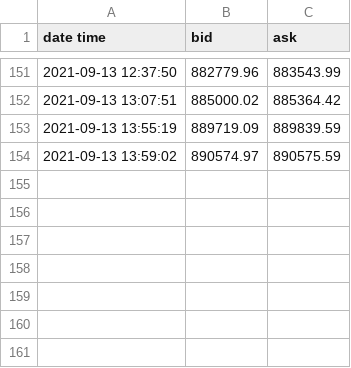
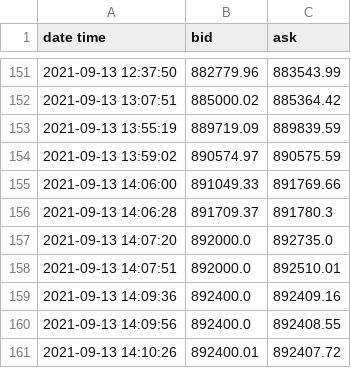
Before and after one commit to alonsocanov/Trading_Bot, a CSV file: price_history/market.csv, drawn as a sheet; only a part is shown, gaps mark what is left out.

```diff
--- a/price_history/market.csv
+++ b/price_history/market.csv
@@ -154 +154,8 @@ date time,bid,ask
 2021-09-13 13:59:02,890574.97,890575.59
+2021-09-13 14:06:00,891049.33,891769.66
+2021-09-13 14:06:28,891709.37,891780.3
+2021-09-13 14:07:20,892000.0,892735.0
+2021-09-13 14:07:51,892000.0,892510.01
+2021-09-13 14:09:36,892400.0,892409.16
+2021-09-13 14:09:56,892400.0,892408.55
+2021-09-13 14:10:26,892400.01,892407.72
```
Also changed, not shown: 1 other file.
